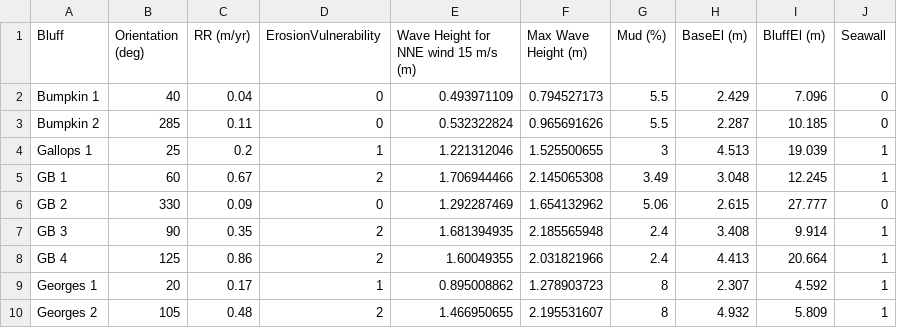
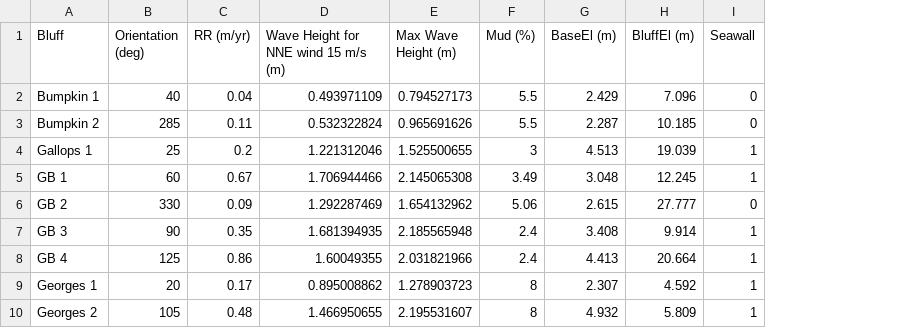
Before and after one commit to BluffReport/Report, a CSV file: erosion.csv, drawn as a sheet; only a part is shown; the diff names each change by its address in the sheet, - before the commit and + after, or states it on an @@ line.

```diff
--- a/erosion.csv
+++ b/erosion.csv
-column D (ErosionVulnerability), rows 2-10: 0 | 0 | 1 | 2 | 0 | 2 | 2 | 1 | 2
```
Also changed, not shown: 2 other files.
